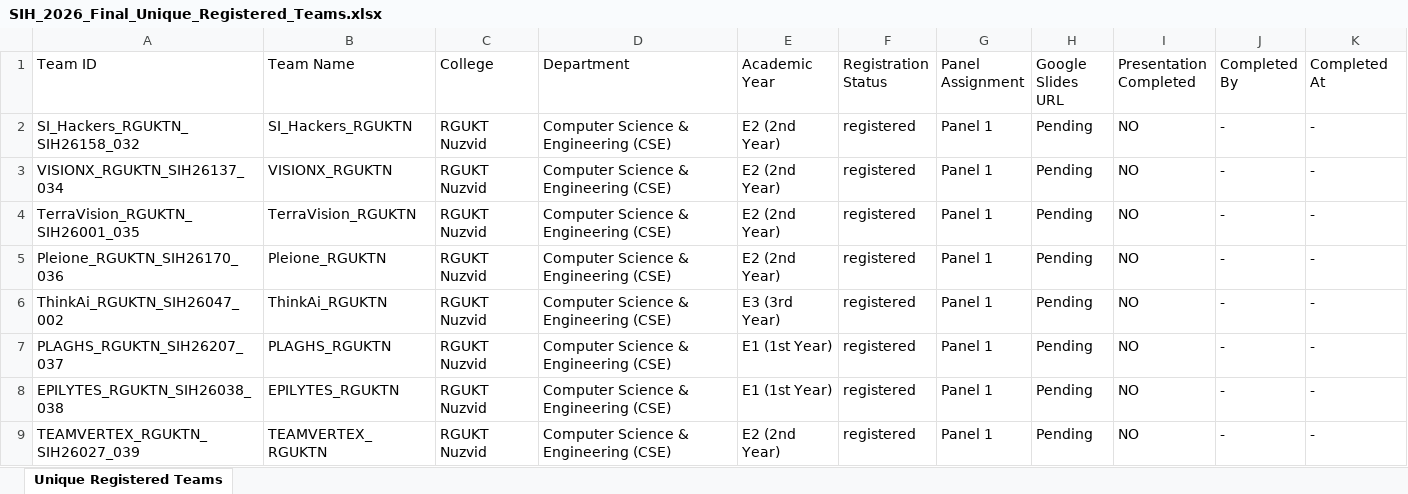
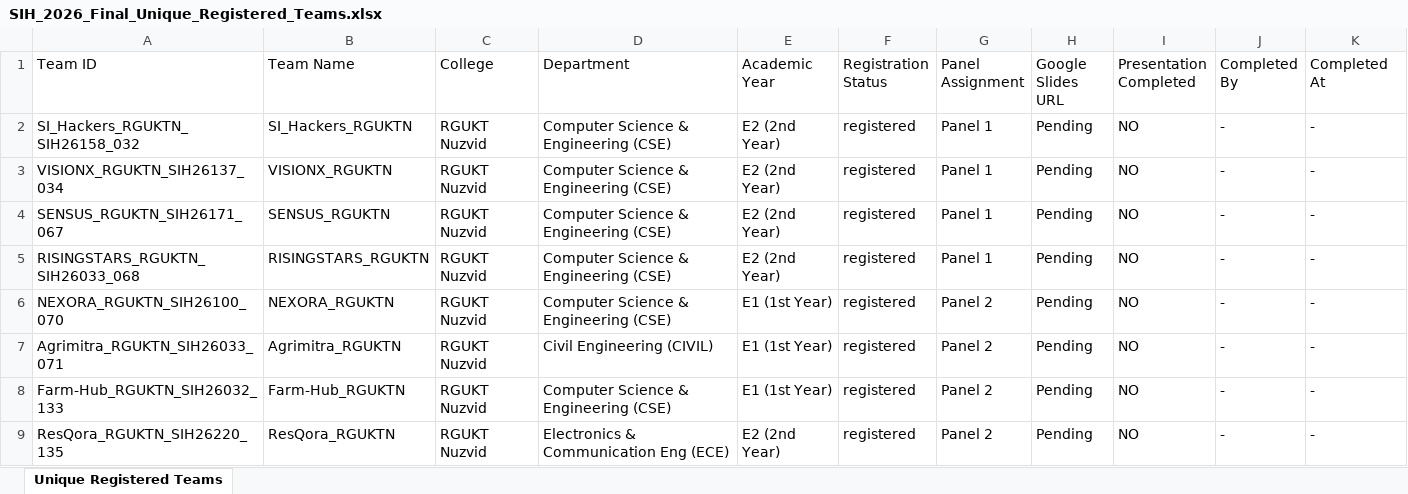
Before and after one commit to sreeraj16/Smart-India-Hackathon, an Excel workbook: SIH_2026_Final_Unique_Registered_Teams.xlsx, sheet Unique Registered Teams, drawn as a sheet; only a part is shown; the shorter side is filled out with more unchanged rows; values as stored, in another font and other column widths than the file's, no borders; rows hold the shown columns only; the diff covers the shown part only; the diff names each change by its address in the sheet, - before the commit and + after, or states it on an @@ line.

Commit message:
feat: equal team distribution across 3 panels (Panel 1: 64, Panel 2: 63, Panel 3: 63)

```diff
--- a/SIH_2026_Final_Unique_Registered_Teams.xlsx (sheet Unique Registered Teams)
+++ b/SIH_2026_Final_Unique_Registered_Teams.xlsx (sheet Unique Registered Teams)
@@ row 62 moved to row 4: SENSUS_RGUKTN_SIH26171_067 @@
@@ row 63 moved to row 5: RISINGSTARS_RGUKTN_SIH26033_068 @@
+row 6: NEXORA_RGUKTN_SIH26100_070 | NEXORA_RGUKTN | RGUKT Nuzvid | Computer Science & Engineering (CSE) | E1 (1st Year) | registered | Panel 2 | Pending | NO | - | -
+row 7: Agrimitra_RGUKTN_SIH26033_071 | Agrimitra_RGUKTN | RGUKT Nuzvid | Civil Engineering (CIVIL) | E1 (1st Year) | registered | Panel 2 | Pending | NO | - | -
+row 8: Farm-Hub_RGUKTN_SIH26032_133 | Farm-Hub_RGUKTN | RGUKT Nuzvid | Computer Science & Engineering (CSE) | E1 (1st Year) | registered | Panel 2 | Pending | NO | - | -
+row 9: ResQora_RGUKTN_SIH26220_135 | ResQora_RGUKTN | RGUKT Nuzvid | Electronics & Communication Eng (ECE) | E2 (2nd Year) | registered | Panel 2 | Pending | NO | - | -
```
Also changed, not shown: 7 added rows, 11 removed rows, 1 moved row and 115 edited cells elsewhere in this sheet.
